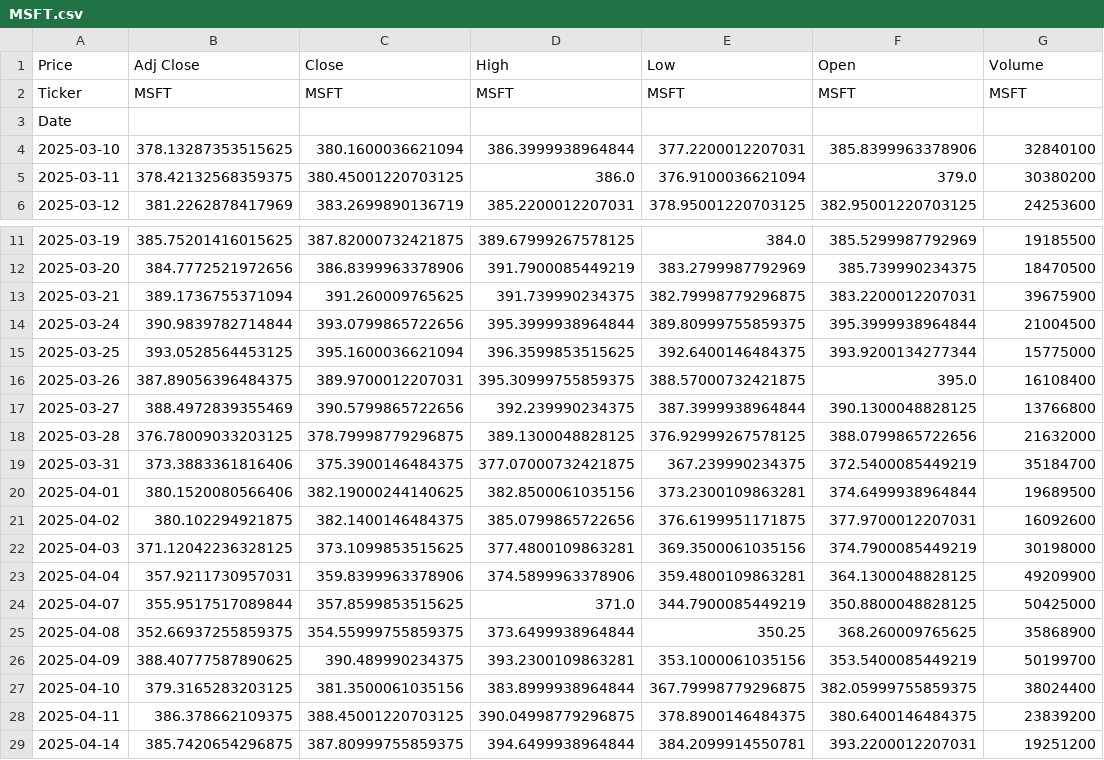
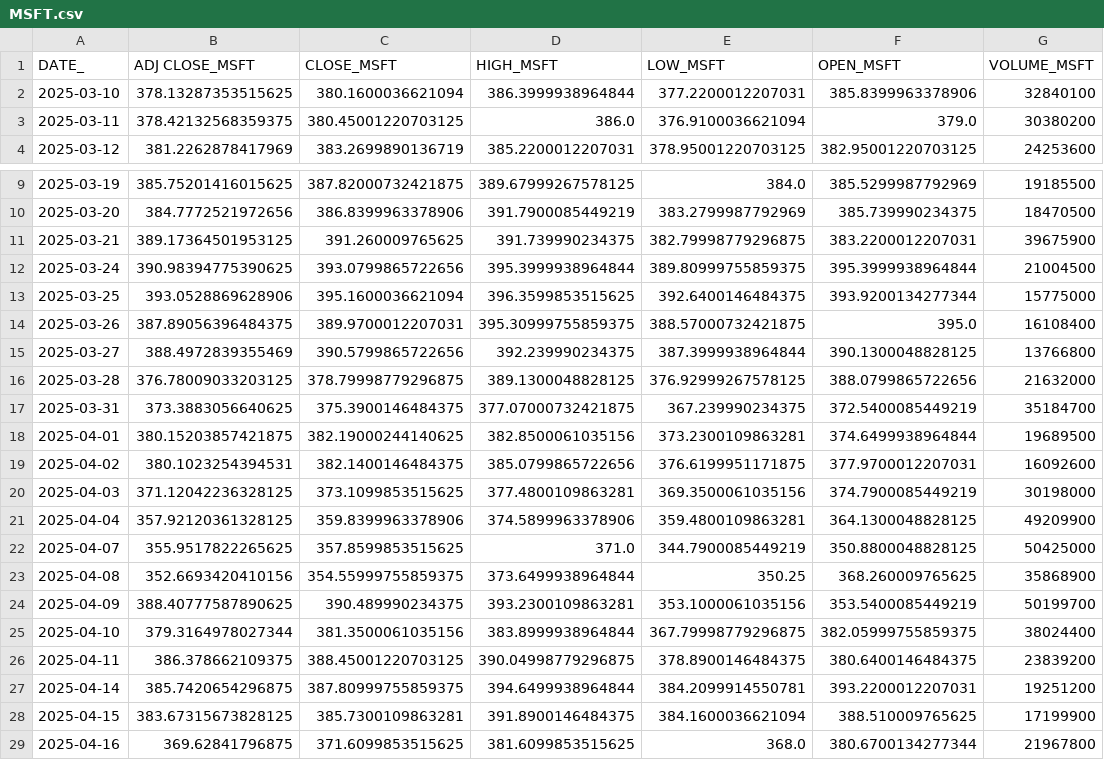
Before and after one commit to KG-NINJA/HerculesKabu10, a CSV file: data/cache/MSFT.csv, drawn as a sheet; only a part is shown, gaps mark what is left out; the shorter side is filled out with more unchanged rows; the diff covers the shown part only.

```diff
--- a/data/cache/MSFT.csv
+++ b/data/cache/MSFT.csv
@@ -1,4 +1,2 @@
-Price,Adj Close,Close,High,Low,Open,Volume
-Ticker,MSFT,MSFT,MSFT,MSFT,MSFT,MSFT
-Date,,,,,,
+DATE_,ADJ CLOSE_MSFT,CLOSE_MSFT,HIGH_MSFT,LOW_MSFT,OPEN_MSFT,VOLUME_MSFT
 2025-03-10,378.13287353515625,380.1600036621094,386.3999938964844,377.2200012207031,385.8399963378906,32840100
@@ -12,5 +10,5 @@ Date,,,,,,
 2025-03-20,384.7772521972656,386.8399963378906,391.7900085449219,383.2799987792969,385.739990234375,18470500
-2025-03-21,389.1736755371094,391.260009765625,391.739990234375,382.79998779296875,383.2200012207031,39675900
-2025-03-24,390.9839782714844,393.0799865722656,395.3999938964844,389.80999755859375,395.3999938964844,21004500
-2025-03-25,393.0528564453125,395.1600036621094,396.3599853515625,392.6400146484375,393.9200134277344,15775000
+2025-03-21,389.17364501953125,391.260009765625,391.739990234375,382.79998779296875,383.2200012207031,39675900
+2025-03-24,390.98394775390625,393.0799865722656,395.3999938964844,389.80999755859375,395.3999938964844,21004500
+2025-03-25,393.0528869628906,395.1600036621094,396.3599853515625,392.6400146484375,393.9200134277344,15775000
 2025-03-26,387.89056396484375,389.9700012207031,395.30999755859375,388.57000732421875,395.0,16108400
@@ -18,11 +16,11 @@ Date,,,,,,
 2025-03-28,376.78009033203125,378.79998779296875,389.1300048828125,376.92999267578125,388.0799865722656,21632000
-2025-03-31,373.3883361816406,375.3900146484375,377.07000732421875,367.239990234375,372.5400085449219,35184700
-2025-04-01,380.1520080566406,382.19000244140625,382.8500061035156,373.2300109863281,374.6499938964844,19689500
-2025-04-02,380.102294921875,382.1400146484375,385.0799865722656,376.6199951171875,377.9700012207031,16092600
+2025-03-31,373.3883056640625,375.3900146484375,377.07000732421875,367.239990234375,372.5400085449219,35184700
+2025-04-01,380.15203857421875,382.19000244140625,382.8500061035156,373.2300109863281,374.6499938964844,19689500
+2025-04-02,380.1023254394531,382.1400146484375,385.0799865722656,376.6199951171875,377.9700012207031,16092600
 2025-04-03,371.12042236328125,373.1099853515625,377.4800109863281,369.3500061035156,374.7900085449219,30198000
-2025-04-04,357.9211730957031,359.8399963378906,374.5899963378906,359.4800109863281,364.1300048828125,49209900
-2025-04-07,355.9517517089844,357.8599853515625,371.0,344.7900085449219,350.8800048828125,50425000
-2025-04-08,352.66937255859375,354.55999755859375,373.6499938964844,350.25,368.260009765625,35868900
+2025-04-04,357.92120361328125,359.8399963378906,374.5899963378906,359.4800109863281,364.1300048828125,49209900
+2025-04-07,355.9517822265625,357.8599853515625,371.0,344.7900085449219,350.8800048828125,50425000
+2025-04-08,352.6693420410156,354.55999755859375,373.6499938964844,350.25,368.260009765625,35868900
 2025-04-09,388.40777587890625,390.489990234375,393.2300109863281,353.1000061035156,353.5400085449219,50199700
-2025-04-10,379.3165283203125,381.3500061035156,383.8999938964844,367.79998779296875,382.05999755859375,38024400
+2025-04-10,379.3164978027344,381.3500061035156,383.8999938964844,367.79998779296875,382.05999755859375,38024400
 2025-04-11,386.378662109375,388.45001220703125,390.04998779296875,378.8900146484375,380.6400146484375,23839200
```
Also changed, not shown: 23 edited cells elsewhere in this file, data/cache/6758.T.csv, data/cache/6861.T.csv, 7 other files.
